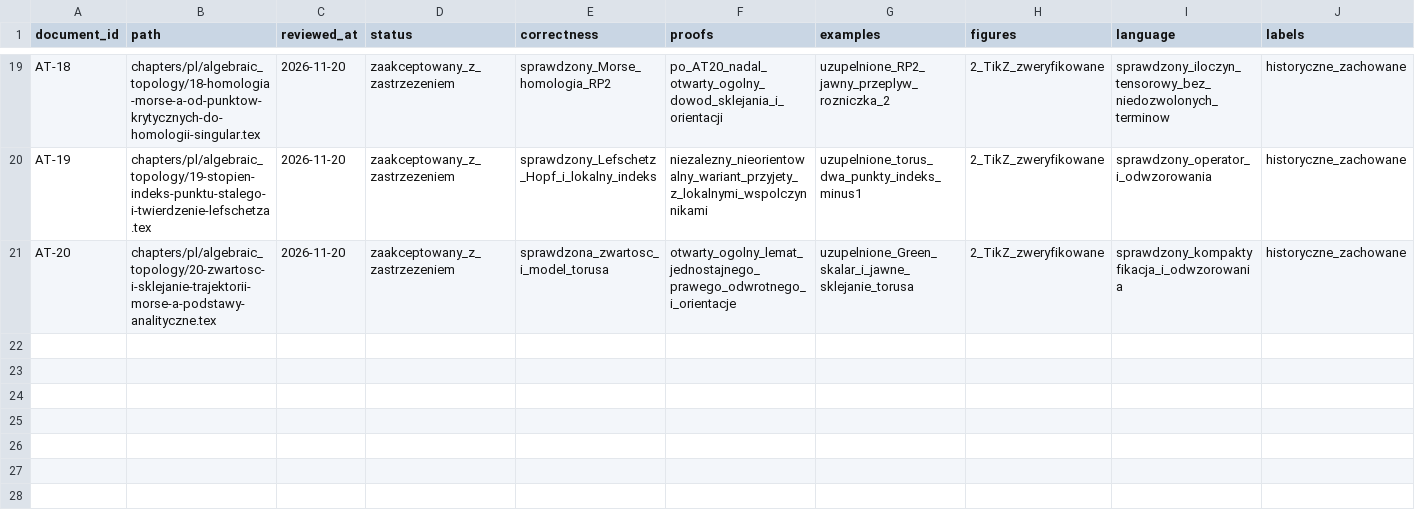
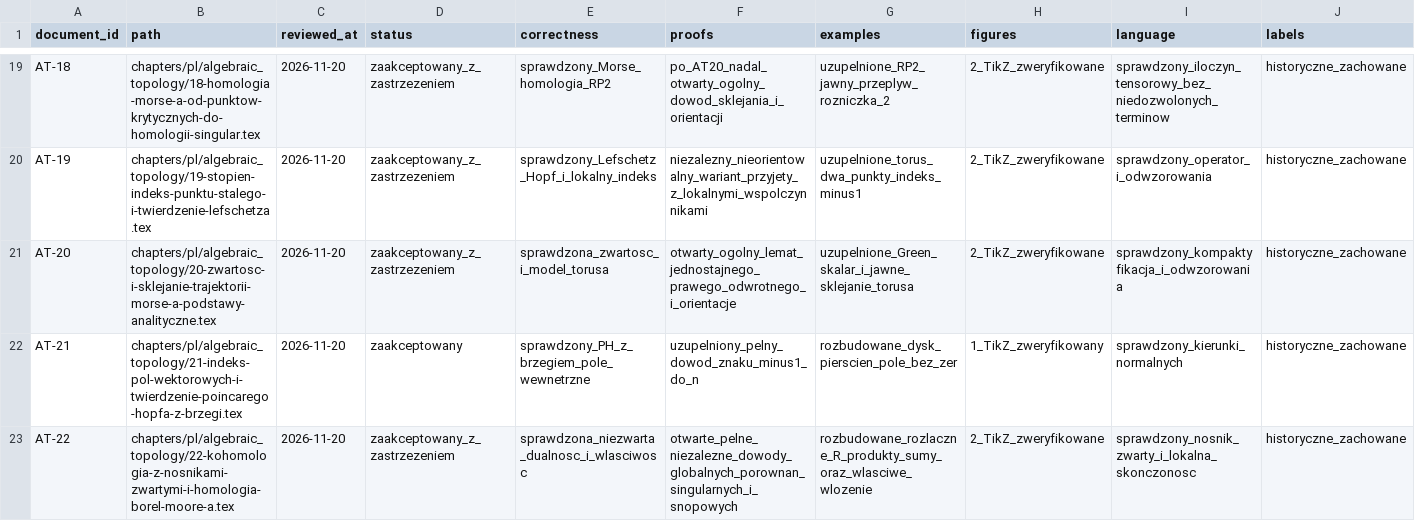
Before and after one commit to dariusz-piekarz/mathematical_scipts, a CSV file: application/data/AUDYT_ROZDZIALOW.csv, drawn as a sheet; only a part is shown, gaps mark what is left out; rows hold the shown columns only; the diff names each change by its address in the sheet, - before the commit and + after, or states it on an @@ line.

Commit message:
Register AT-21 approved and AT-22 approved with global comparison proof caveat after successful CI

```diff
--- a/application/data/AUDYT_ROZDZIALOW.csv
+++ b/application/data/AUDYT_ROZDZIALOW.csv
+row 22: AT-21 | chapters/pl/algebraic_topology/21-indeks-pol-wektorowych-i-twierdzenie-poincarego-hopfa-z-brzegi.tex | 2026-11-20 | zaakceptowany | sprawdzony_PH_z_brzegiem_pole_wewnetrzne | uzupelniony_pelny_dowod_znaku_minus1_do_n | rozbudowane_dysk_pierscien_pole_bez_zer | 1_TikZ_zweryfikowany | sprawdzony_kierunki_normalnych | historyczne_zachowane
+row 23: AT-22 | chapters/pl/algebraic_topology/22-kohomologia-z-nosnikami-zwartymi-i-homologia-borel-moore-a.tex | 2026-11-20 | zaakceptowany_z_zastrzezeniem | sprawdzona_niezwarta_dualnosc_i_wlasciwosc | otwarte_pelne_niezalezne_dowody_globalnych_porownan_singularnych_i_snopowych | rozbudowane_rozlaczne_R_produkty_sumy_oraz_wlasciwe_wlozenie | 2_TikZ_zweryfikowane | sprawdzony_nosnik_zwarty_i_lokalna_skonczonosc | historyczne_zachowane
```
